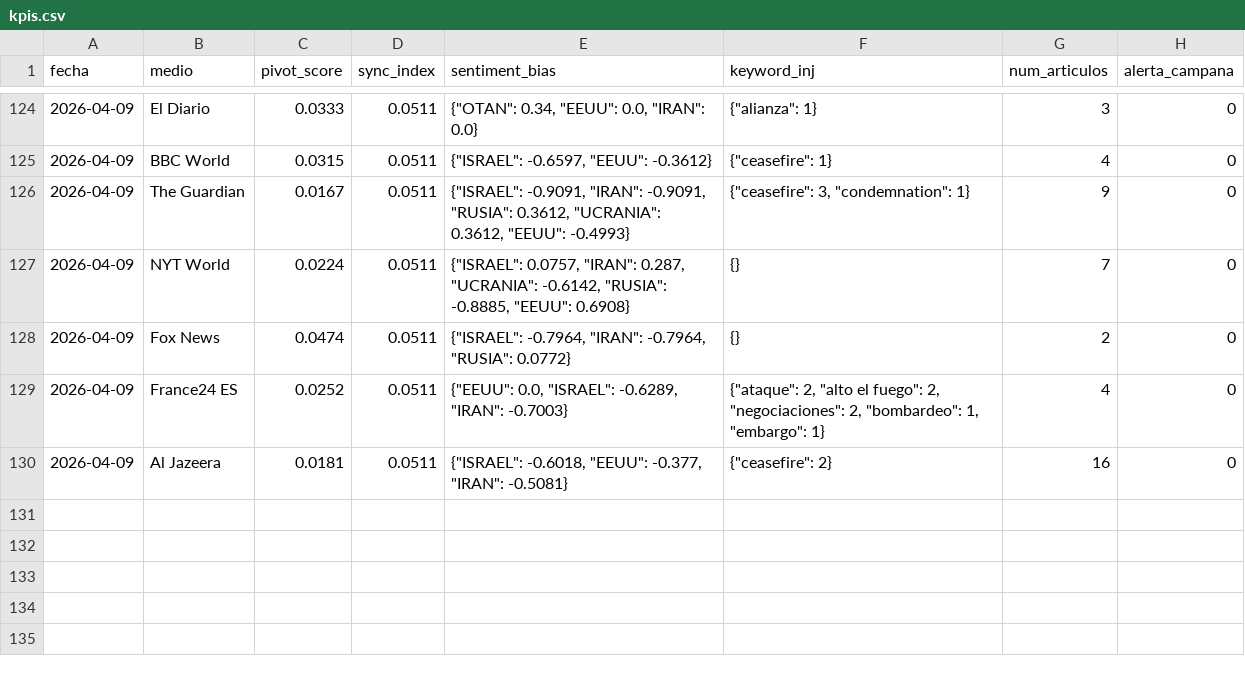
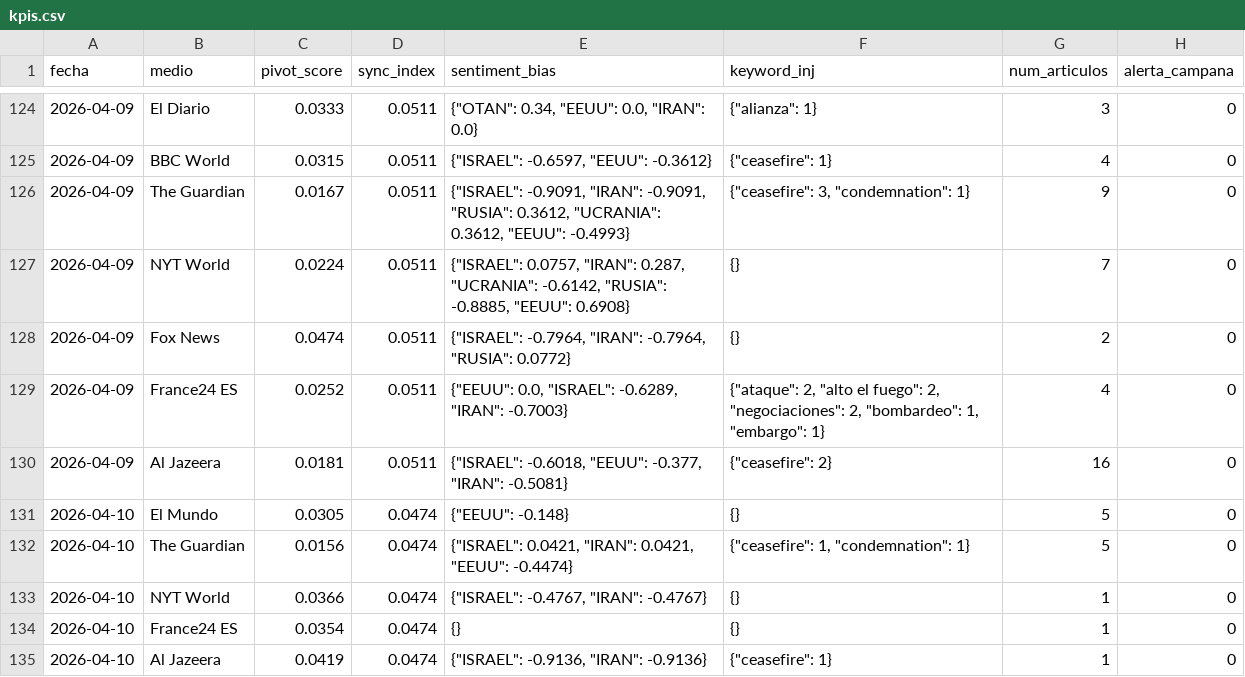
Before and after one commit to mcasrom/SIEG-Mani, a CSV file: data/kpis.csv, drawn as a sheet; only a part is shown, gaps mark what is left out; the diff names each change by its address in the sheet, - before the commit and + after, or states it on an @@ line.

Commit message:
MANI data 2026-04-10 03:10

```diff
--- a/data/kpis.csv
+++ b/data/kpis.csv
+row 131: 2026-04-10 | El Mundo | 0.0305 | 0.0474 | {"EEUU": -0.148} | {} | 5 | 0
+row 132: 2026-04-10 | The Guardian | 0.0156 | 0.0474 | {"ISRAEL": 0.0421, "IRAN": 0.0421, "EEUU": -0.4474} | {"ceasefire": 1, "condemnation": 1} | 5 | 0
+row 133: 2026-04-10 | NYT World | 0.0366 | 0.0474 | {"ISRAEL": -0.4767, "IRAN": -0.4767} | {} | 1 | 0
+row 134: 2026-04-10 | France24 ES | 0.0354 | 0.0474 | {} | {} | 1 | 0
+row 135: 2026-04-10 | Al Jazeera | 0.0419 | 0.0474 | {"ISRAEL": -0.9136, "IRAN": -0.9136} | {"ceasefire": 1} | 1 | 0
```
Also changed, not shown: 2 other files.
